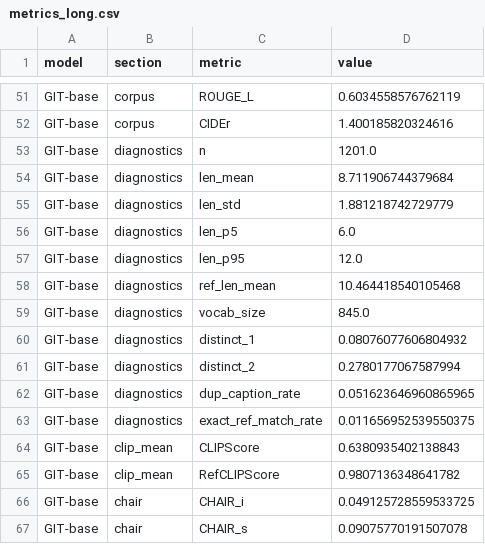
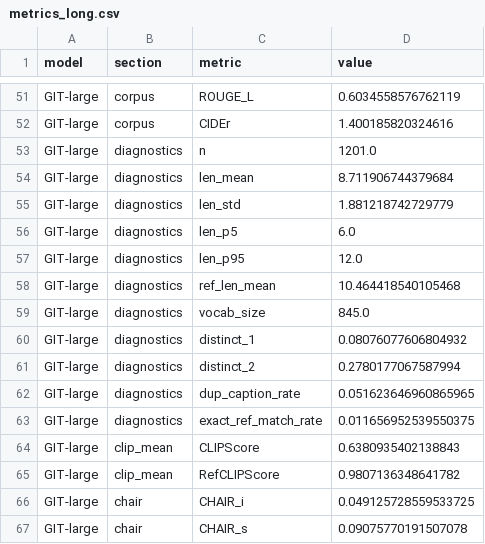
Before and after one commit to sphr0/image-captioning-model, a CSV file: figures/metrics_long.csv, drawn as a sheet; only a part is shown, gaps mark what is left out; the diff covers the shown part only; the diff names each change by its address in the sheet, - before the commit and + after, or states it on an @@ line.

Commit message:
add optimized model results & visuals + clean up

```diff
--- a/figures/metrics_long.csv
+++ b/figures/metrics_long.csv
-A51:A67 (model): GIT-base
+A51:A67 (model): GIT-large
```
Also changed, not shown: 27 edited cells elsewhere in this file, 36 other files.
